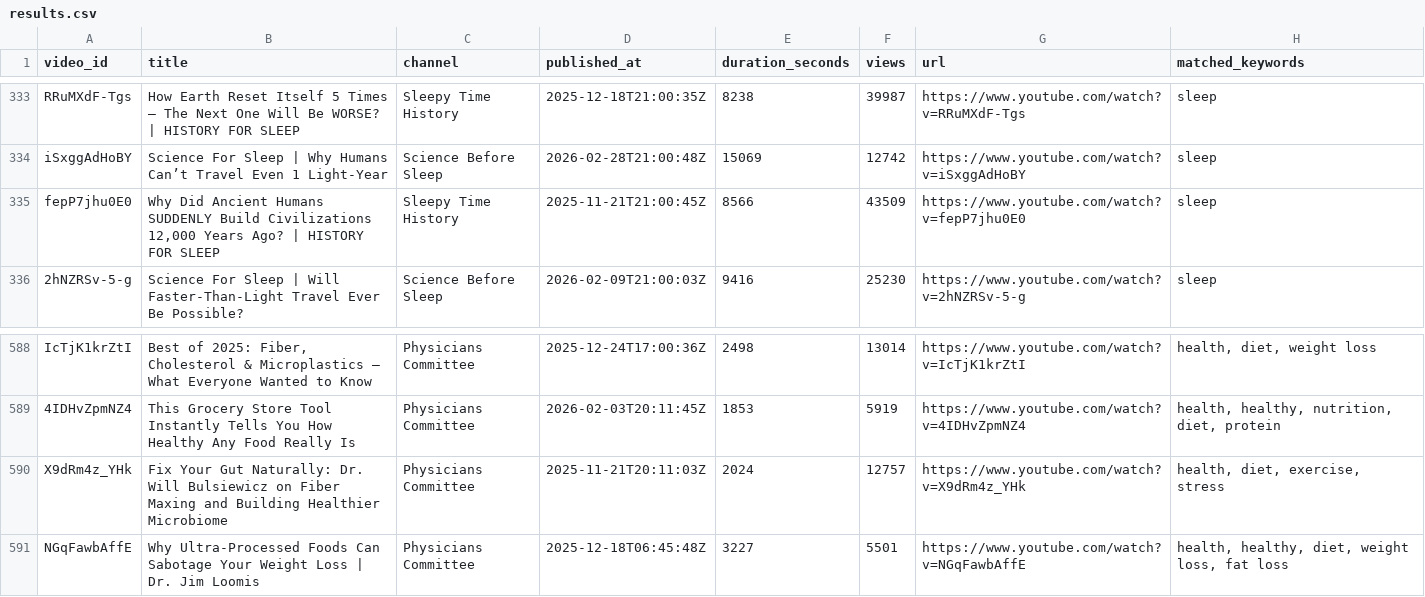
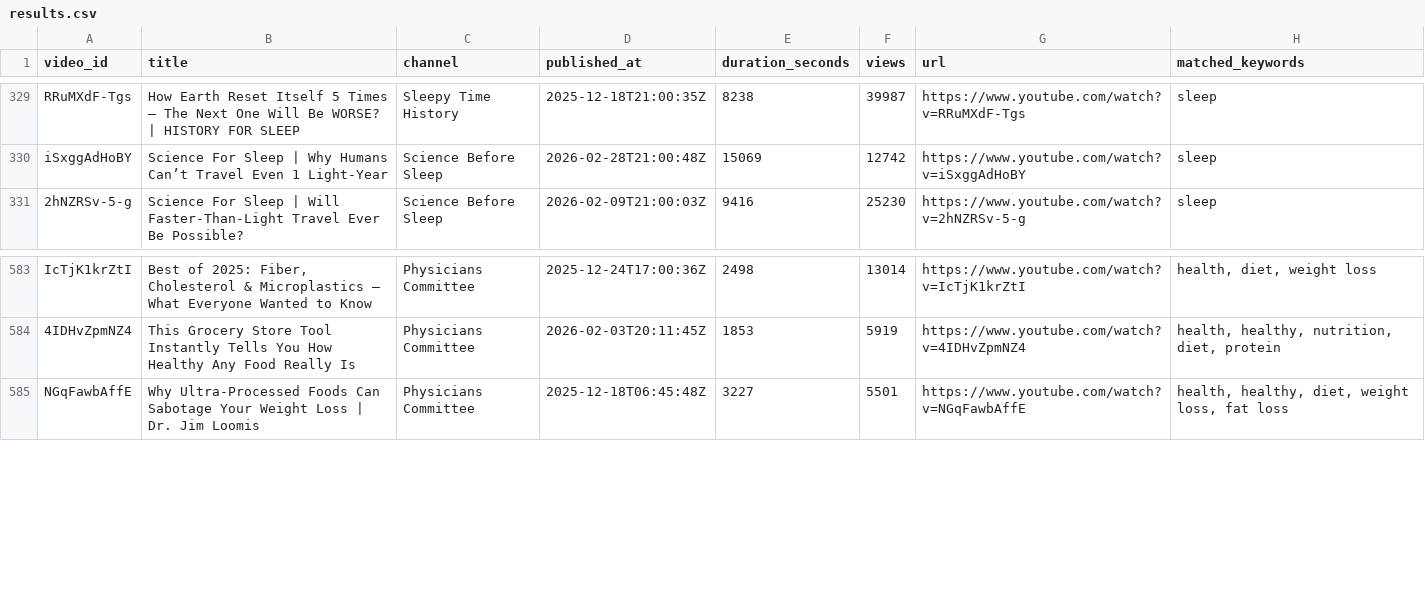
Before and after one commit to KBui4/YouTube-Intelligence-Platform, a CSV file: yt-health-agent/data/results.csv, drawn as a sheet; only a part is shown, gaps mark what is left out; removed rows and columns are numbered as before the commit, all else as after; the diff covers the shown part only; the diff names each change by its address in the sheet, - before the commit and + after, or states it on an @@ line.

Commit message:
Auto-commit data from VM at 2026-05-22 14:00:01

```diff
--- a/yt-health-agent/data/results.csv
+++ b/yt-health-agent/data/results.csv
-row 335: fepP7jhu0E0 | Why Did Ancient Humans SUDDENLY Build Civilizations 12,000 Years Ago? | HISTORY FOR SLEEP | Sleepy Time History | 2025-11-21T21:00:45Z | 8566 | 43509 | https://www.youtube.com/watch?v=fepP7jhu0E0 | sleep
-row 590: X9dRm4z_YHk | Fix Your Gut Naturally: Dr. Will Bulsiewicz on Fiber Maxing and Building Healthier Microbiome | Physicians Committee | 2025-11-21T20:11:03Z | 2024 | 12757 | https://www.youtube.com/watch?v=X9dRm4z_YHk | health, diet, exercise, stress
```
Also changed, not shown: 7 added rows and 4 removed rows elsewhere in this file, 9 other files.
